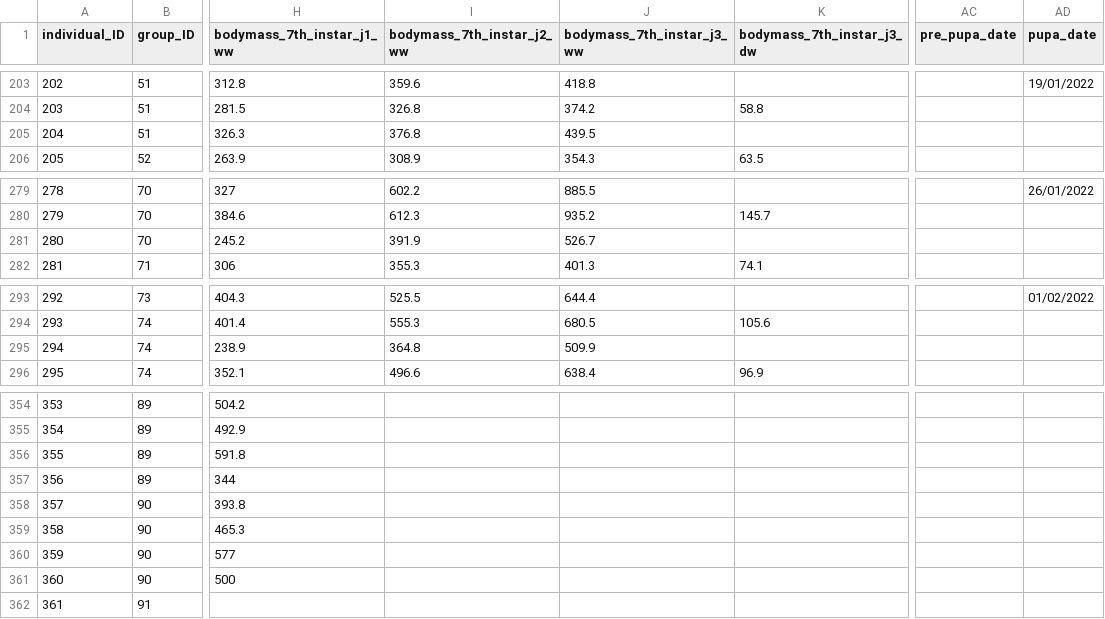
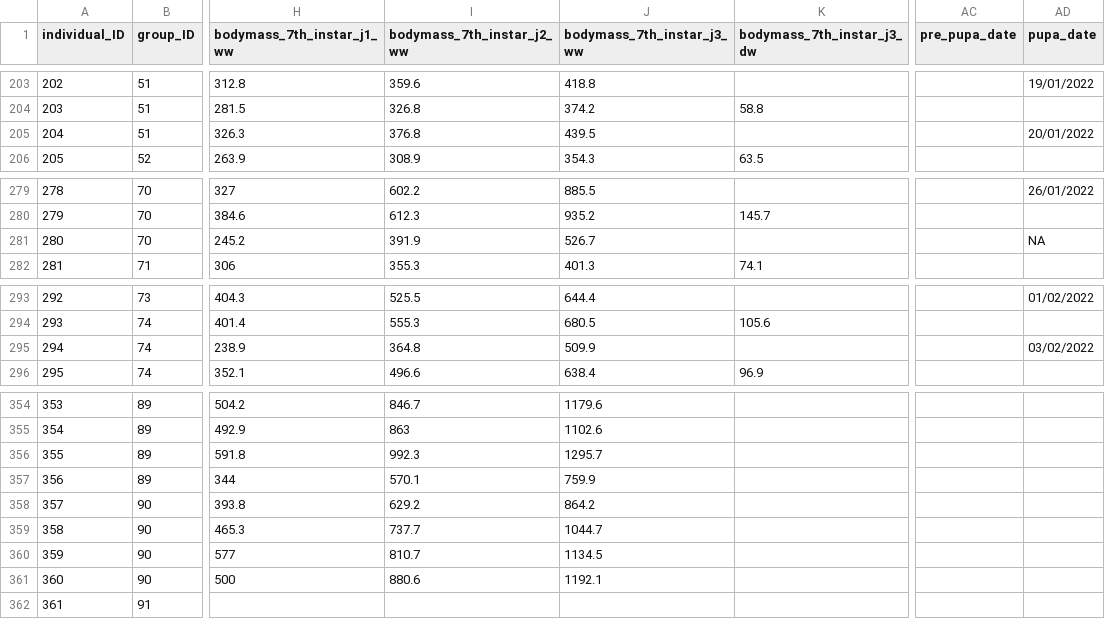
Before and after one commit to samuelcharberet/intake_rate_experiment, a CSV file: 1_data/data_irn_individuals.csv, drawn as a sheet; only a part is shown, gaps mark what is left out; the diff covers the shown part only; the diff names each change by its address in the sheet, - before the commit and + after, or states it on an @@ line.

```diff
--- a/1_data/data_irn_individuals.csv
+++ b/1_data/data_irn_individuals.csv
-AD205 (pupa_date): (empty)
+AD205 (pupa_date): 20/01/2022
-AD281 (pupa_date): (empty)
+AD281 (pupa_date): NA
-AD295 (pupa_date): (empty)
+AD295 (pupa_date): 03/02/2022
-I354 (bodymass_7th_instar_j2_ww): (empty)
+I354 (bodymass_7th_instar_j2_ww): 846.7
-J354 (bodymass_7th_instar_j3_ww): (empty)
+J354 (bodymass_7th_instar_j3_ww): 1179.6
-I355 (bodymass_7th_instar_j2_ww): (empty)
+I355 (bodymass_7th_instar_j2_ww): 863
-J355 (bodymass_7th_instar_j3_ww): (empty)
+J355 (bodymass_7th_instar_j3_ww): 1102.6
-I356 (bodymass_7th_instar_j2_ww): (empty)
+I356 (bodymass_7th_instar_j2_ww): 992.3
-J356 (bodymass_7th_instar_j3_ww): (empty)
+J356 (bodymass_7th_instar_j3_ww): 1295.7
-I357 (bodymass_7th_instar_j2_ww): (empty)
+I357 (bodymass_7th_instar_j2_ww): 570.1
-J357 (bodymass_7th_instar_j3_ww): (empty)
+J357 (bodymass_7th_instar_j3_ww): 759.9
-I358 (bodymass_7th_instar_j2_ww): (empty)
+I358 (bodymass_7th_instar_j2_ww): 629.2
-J358 (bodymass_7th_instar_j3_ww): (empty)
+J358 (bodymass_7th_instar_j3_ww): 864.2
-I359 (bodymass_7th_instar_j2_ww): (empty)
+I359 (bodymass_7th_instar_j2_ww): 737.7
-J359 (bodymass_7th_instar_j3_ww): (empty)
+J359 (bodymass_7th_instar_j3_ww): 1044.7
-I360 (bodymass_7th_instar_j2_ww): (empty)
+I360 (bodymass_7th_instar_j2_ww): 810.7
-J360 (bodymass_7th_instar_j3_ww): (empty)
+J360 (bodymass_7th_instar_j3_ww): 1134.5
-I361 (bodymass_7th_instar_j2_ww): (empty)
+I361 (bodymass_7th_instar_j2_ww): 880.6
-J361 (bodymass_7th_instar_j3_ww): (empty)
+J361 (bodymass_7th_instar_j3_ww): 1192.1
```
Also changed, not shown: 64 edited cells elsewhere in this file, 7 other files.
